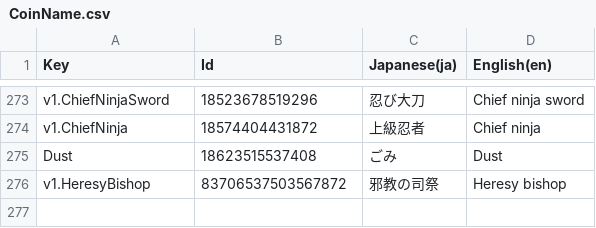
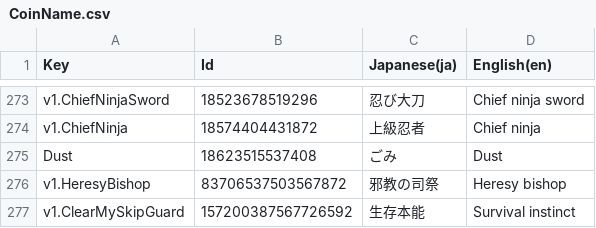
Before and after one commit to RyKishita/KoKoCoin, a CSV file: doc/Assets/Localization/CoinName.csv, drawn as a sheet; only a part is shown, gaps mark what is left out.

```diff
--- a/doc/Assets/Localization/CoinName.csv
+++ b/doc/Assets/Localization/CoinName.csv
@@ -276 +276,2 @@
 "v1.HeresyBishop",83706537503567872,"邪教の司祭","Heresy bishop"
+"v1.ClearMySkipGuard",157200387567726592,"生存本能","Survival instinct"
```
Also changed, not shown: app/Assets/Resources_moved/CoinValues/v1.Support.csv, doc/Assets/Localization/CoinNameWrap.csv, 36 other files.
